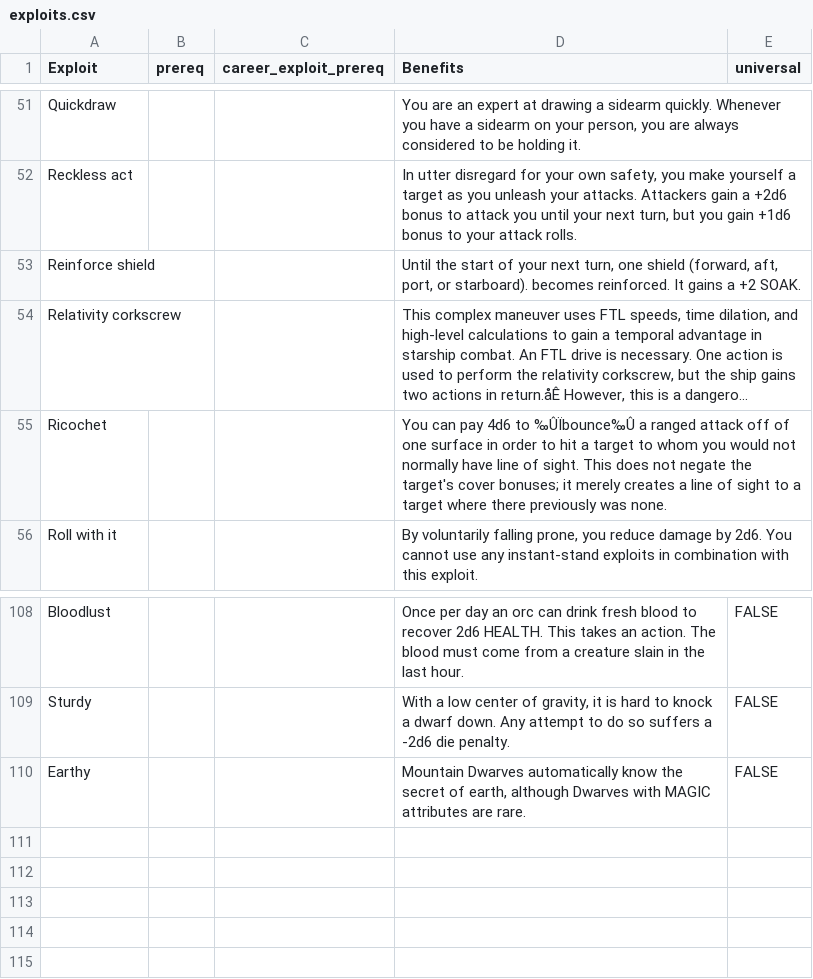
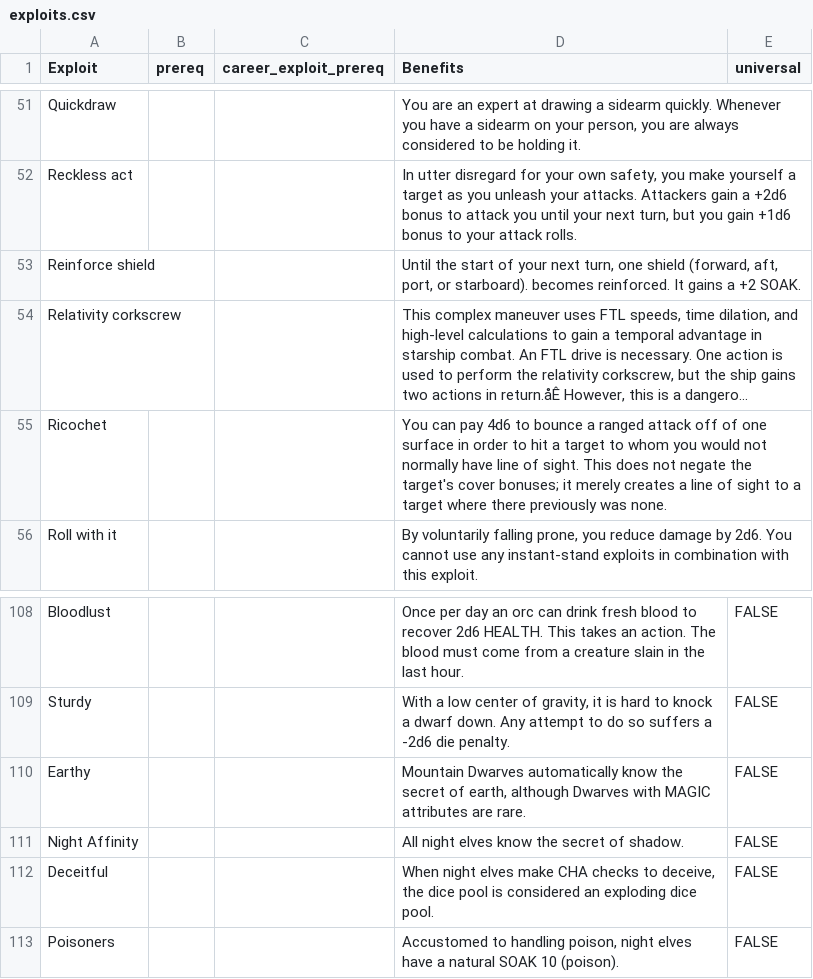
Before and after one commit to herosheets/woin-characters, a CSV file: character_data/exploits.csv, drawn as a sheet; only a part is shown, gaps mark what is left out; long unchanged cells end in …; the diff names each change by its address in the sheet, - before the commit and + after, or states it on an @@ line.

Commit message:
Update exploits.csv

```diff
--- a/character_data/exploits.csv
+++ b/character_data/exploits.csv
-D55 (Benefits): …4d6 to ‰ÛÏbounce‰Û a ranged…
+D55 (Benefits): …4d6 to bounce a ranged…
+row 111: Night Affinity |  |  | All night elves know the secret of shadow. | FALSE
+row 112: Deceitful |  |  | When night elves make CHA checks to deceive, the dice pool is considered an exploding dice pool. | FALSE
+row 113: Poisoners |  |  | Accustomed to handling poison, night elves have a natural SOAK 10 (poison). | FALSE
```
